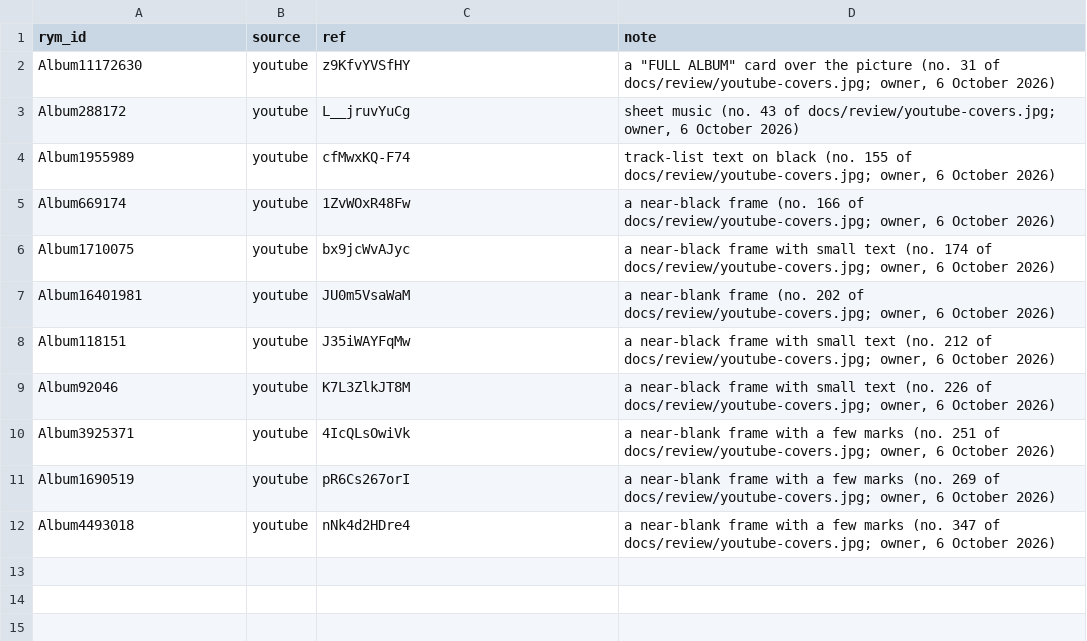
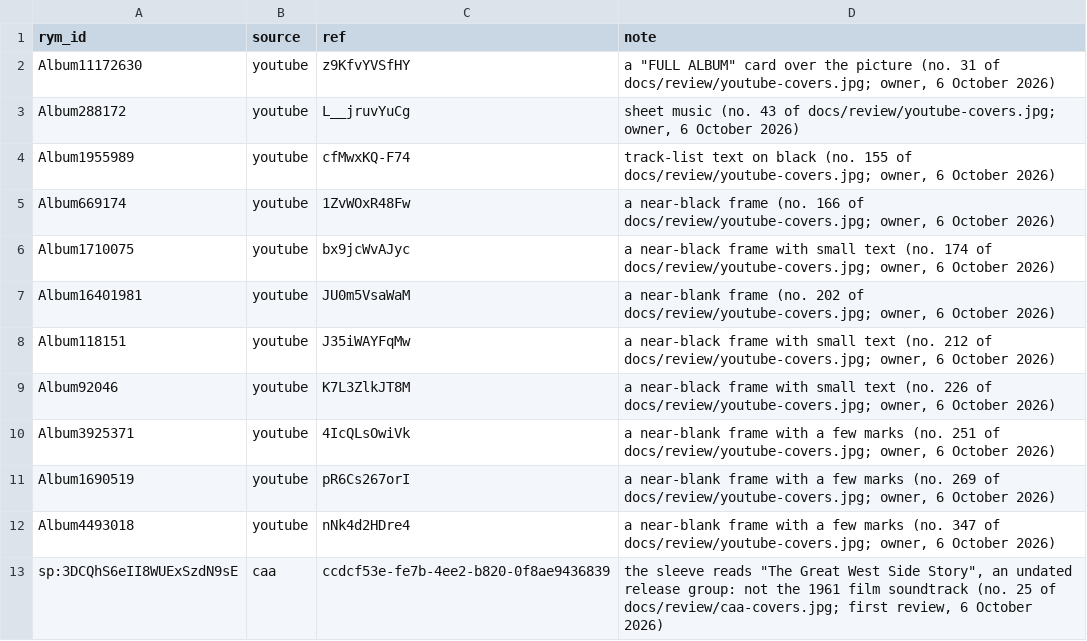
Before and after one commit to sameraslan/recmyrecord, a CSV file: data-pipeline/catalog/covers_skip.csv, drawn as a sheet.

```diff
--- a/data-pipeline/catalog/covers_skip.csv
+++ b/data-pipeline/catalog/covers_skip.csv
@@ -12 +12,2 @@ Album1690519,youtube,pR6Cs267orI,"a near-blank frame with a few marks (no. 269 o
 Album4493018,youtube,nNk4d2HDre4,"a near-blank frame with a few marks (no. 347 of docs/review/youtube-covers.jpg; owner, 6 October 2026)"
+sp:3DCQhS6eII8WUExSzdN9sE,caa,ccdcf53e-fe7b-4ee2-b820-0f8ae9436839,"the sleeve reads ""The Great West Side Story"", an undated release group: not the 1961 film soundtrack (no. 25 of docs/review/caa-covers.jpg; first review, 6 October 2026)"
```
Also changed, not shown: data-pipeline/catalog/covers_caa.csv, 15 other files.
